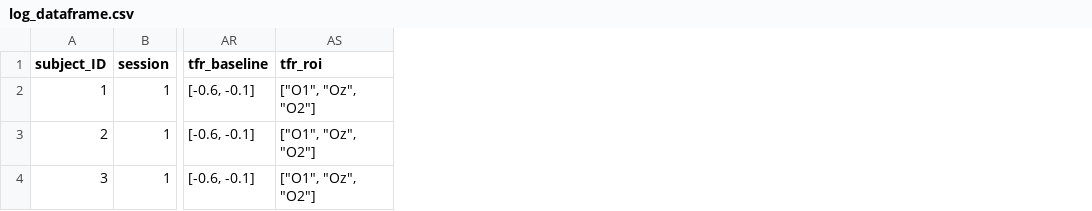
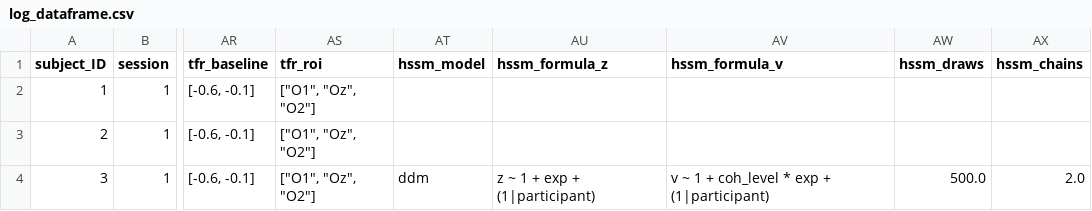
Before and after one commit to jonathanbuc/BIDSEEG_Pipeline, a CSV file: data/BIDShierPriors/derivatives/BIDSprocessed/log_dataframe.csv, drawn as a sheet; only a part is shown, gaps mark what is left out; the diff names each change by its address in the sheet, - before the commit and + after, or states it on an @@ line.

Commit message:
initital version of HSSM module
the e_HSSM_module enables hierarchical drift diffusion modelling with trial-by-trial analysis of covariates (e.g. priors, ERP amplitudes, ...) in embedded LMMs using the HSSM package. All input is provided via a .json file.

```diff
--- a/data/BIDShierPriors/derivatives/BIDSprocessed/log_dataframe.csv
+++ b/data/BIDShierPriors/derivatives/BIDSprocessed/log_dataframe.csv
+column AT (hssm_model), row 4: ddm
+column AU (hssm_formula_z), row 4: z ~ 1 + exp + (1|participant)
+column AV (hssm_formula_v), row 4: v ~ 1 + coh_level * exp + (1|participant)
+column AW (hssm_draws), row 4: 500.0
+column AX (hssm_chains), row 4: 2.0
```
Also changed, not shown: 5 other files.
